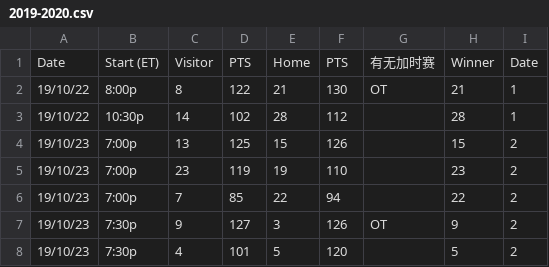
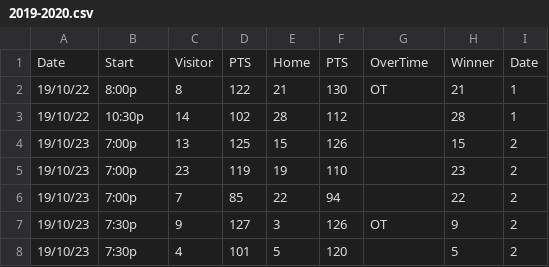
Before and after one commit to ParticleG/NBA_schedule, a CSV file: 2019-2020.csv, drawn as a sheet; only a part is shown.

```diff
--- a/2019-2020.csv
+++ b/2019-2020.csv
@@ -1,2 +1,2 @@
-Date,Start (ET),Visitor,PTS,Home,PTS,有无加时赛,Winner,Date
+Date,Start,Visitor,PTS,Home,PTS,OverTime,Winner,Date
 19/10/22,8:00p,8,122,21,130,OT,21,1
```
Also changed, not shown: 4 other files.
